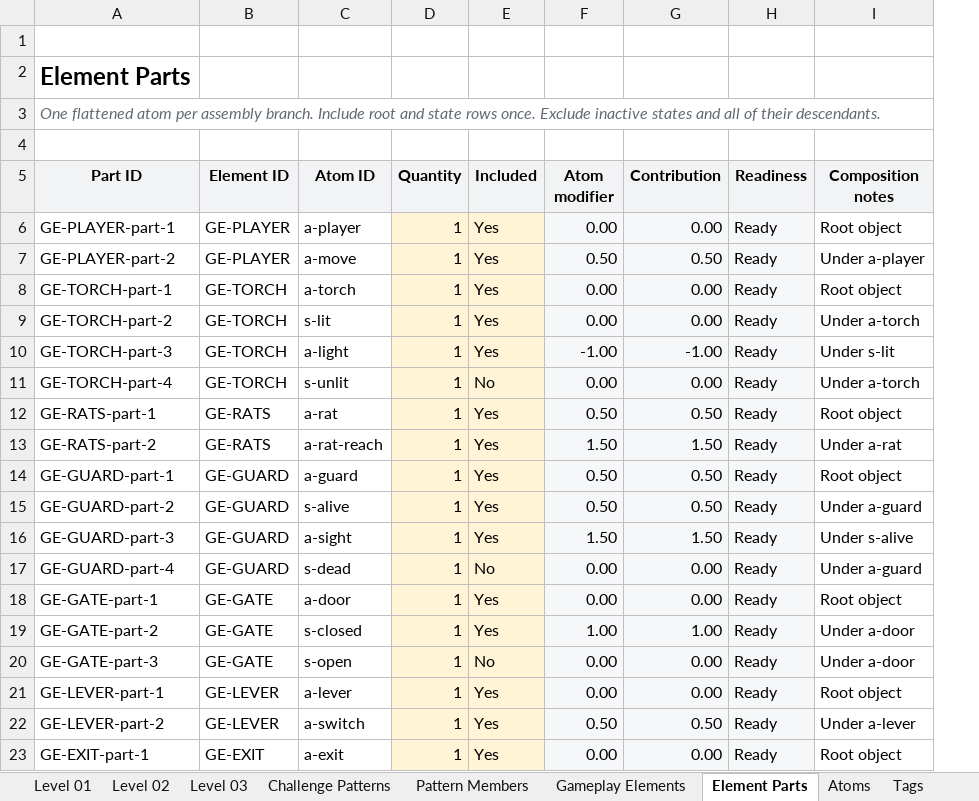
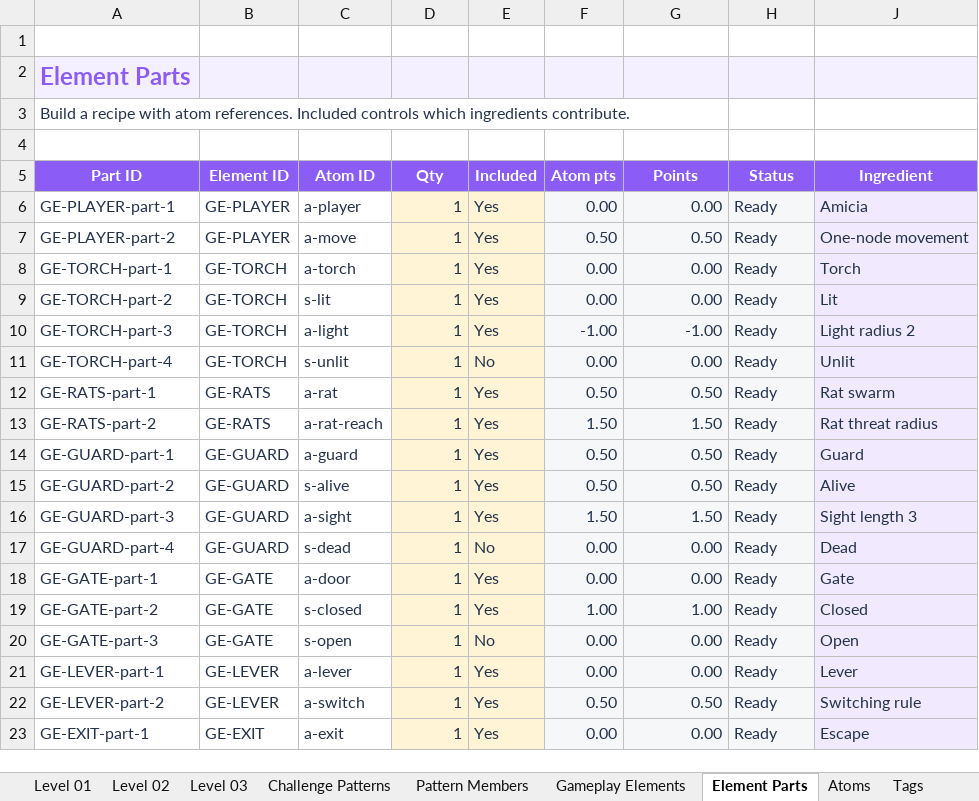
Before and after one commit to marcom-gd/PlagueTaleGo, an Excel workbook: outputs/01a18929-workshop-inventory/workshop-inventory-example.xlsx, sheet Element Parts, drawn as a sheet; values as stored, in another font and other column widths than the file's, no borders; charts and pictures and conditional formats and table styles not drawn; removed rows and columns are numbered as before the commit, all else as after; the diff names each change by its address in the sheet, - before the commit and + after, or states it on an @@ line.

```diff
--- a/outputs/01a18929-workshop-inventory/workshop-inventory-example.xlsx (sheet Element Parts)
+++ b/outputs/01a18929-workshop-inventory/workshop-inventory-example.xlsx (sheet Element Parts)
@@ column I (Composition notes) hidden, rows 6-23: Root object | Under a-player | Root object | Under a-torch | Under s-lit | Under a-torch | Root object | Under a-rat | Root object | Under a-guard | Under s-alive | Under a-guard | Root object | Under a-door | Under a-door | Root object | Under a-lever | Root object @@
+column J (Ingredient), rows 6-23: Amicia | One-node movement | Torch | Lit | Light radius 2 | Unlit | Rat swarm | Rat threat radius | Guard | Alive | Sight length 3 | Dead | Gate | Closed | Open | Lever | Switching rule | Escape
-A2:H2 fill: none
+A2:H2 fill: #F5F0FF
-A2 text colour: black
+A2 text colour: #8B5CF6
-A3 (Part ID): One flattened atom per assembly branch. Include root and state rows once. Exclude inactive states and all of their descendants.
+A3 (Part ID): Build a recipe with atom references. Included controls which ingredients contribute.
@@ A3 italic: on → off, text colour: #626A73 → #24324A @@
@@ A5:H5 fill: #F2F3F5 → #8B5CF6, text colour: black → #FFFFFF @@
-D5: Quantity
+D5: Qty
-F5: Atom modifier
+F5: Atom pts
-G5: Contribution
+G5: Points
-H5: Readiness
+H5: Status
-A6:H23 text colour: black
+A6:H23 text colour: #24324A
```
Also changed, not shown: sheet Level 03, sheet Level 02, sheet Level Data, sheet Pattern Members, sheet Level 01, sheet Gameplay Elements, 7 more sheets, other sheet tabs, formulas that keep their value, hidden cells, charts or pictures, 45 other files.
